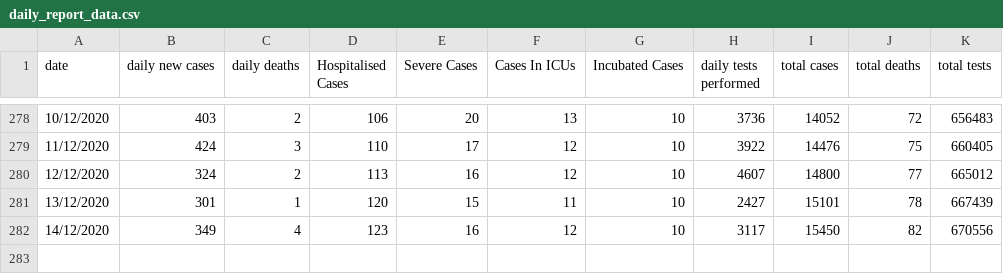
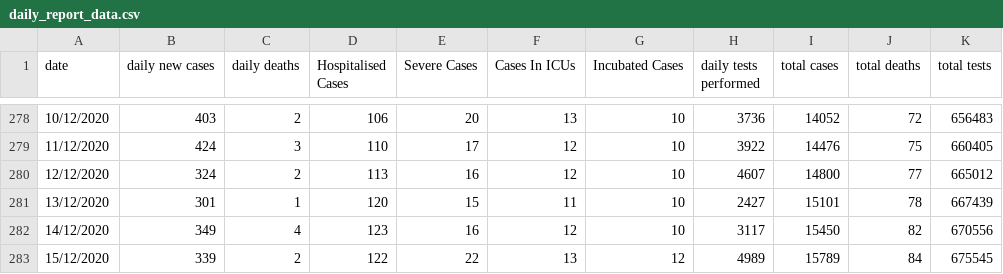
Before and after one commit to cploutarchou/covid-19-tracker-django-app, a CSV file: data-sources/daily_report_data.csv, drawn as a sheet; only a part is shown, gaps mark what is left out; the diff names each change by its address in the sheet, - before the commit and + after, or states it on an @@ line.

Commit message:
Update Data source

```diff
--- a/data-sources/daily_report_data.csv
+++ b/data-sources/daily_report_data.csv
+row 283: 15/12/2020 | 339 | 2 | 122 | 22 | 13 | 12 | 4989 | 15789 | 84 | 675545
```
Also changed, not shown: 1 other file.
